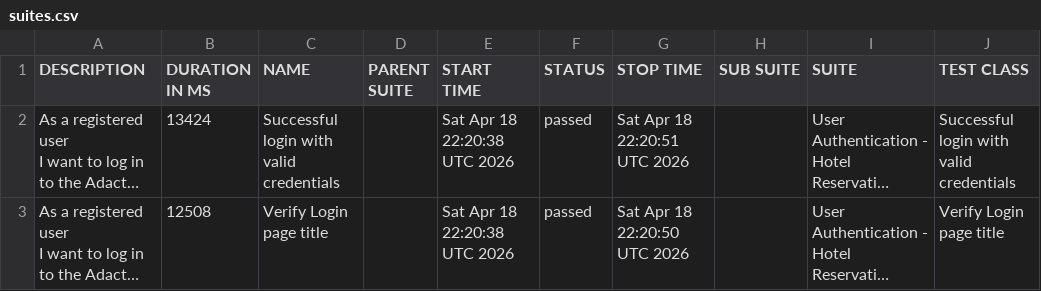
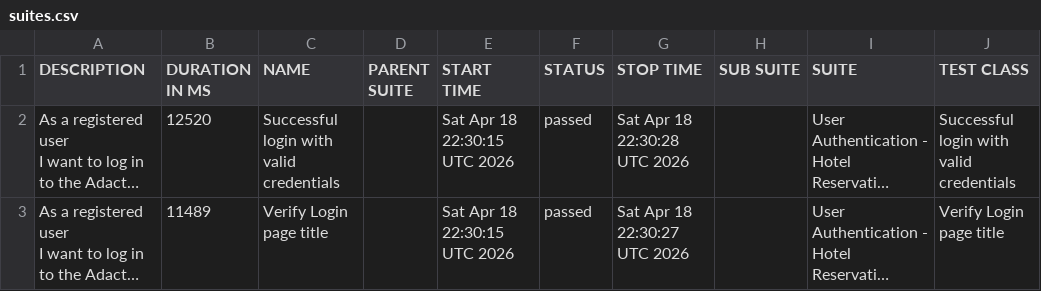
Before and after one commit to sinugotshifhiwa4/adactin-hotel-cucumber-automation, a CSV file: 8/data/suites.csv, drawn as a sheet; only a part is shown; long unchanged cells end in …; the diff names each change by its address in the sheet, - before the commit and + after, or states it on an @@ line.

```diff
--- a/8/data/suites.csv
+++ b/8/data/suites.csv
-B2 (DURATION IN MS): 13424
+B2 (DURATION IN MS): 12520
-E2:E3 (START TIME): Sat Apr 18 22:20:38 UTC 2026
+E2:E3 (START TIME): Sat Apr 18 22:30:15 UTC 2026
-G2 (STOP TIME): Sat Apr 18 22:20:51 UTC 2026
+G2 (STOP TIME): Sat Apr 18 22:30:28 UTC 2026
-B3 (DURATION IN MS): 12508
+B3 (DURATION IN MS): 11489
-G3 (STOP TIME): Sat Apr 18 22:20:50 UTC 2026
+G3 (STOP TIME): Sat Apr 18 22:30:27 UTC 2026
```
Also changed, not shown: 20 other files.
